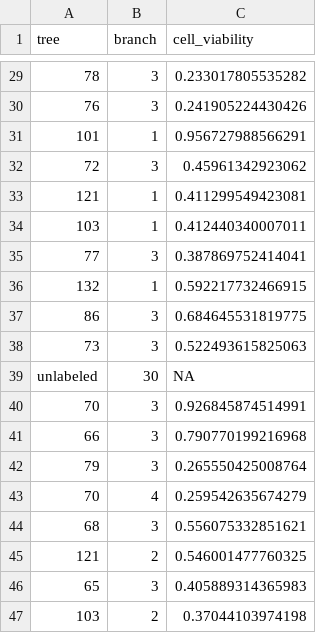
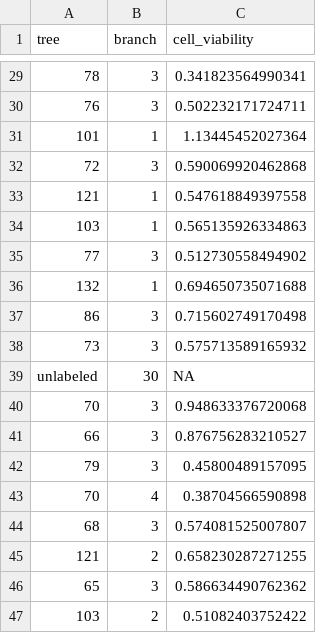
Before and after one commit to sdewees0523/sedgwick_trex_2024, a CSV file: data/clean_data/cambium_gmin_clean.csv, drawn as a sheet; only a part is shown, gaps mark what is left out; the diff covers the shown part only.

```diff
--- a/data/clean_data/cambium_gmin_clean.csv
+++ b/data/clean_data/cambium_gmin_clean.csv
@@ -29,19 +29,19 @@
-"78",3,0.233017805535282
-"76",3,0.241905224430426
-"101",1,0.956727988566291
-"72",3,0.45961342923062
-"121",1,0.411299549423081
-"103",1,0.412440340007011
-"77",3,0.387869752414041
-"132",1,0.592217732466915
-"86",3,0.684645531819775
-"73",3,0.522493615825063
+"78",3,0.341823564990341
+"76",3,0.502232171724711
+"101",1,1.13445452027364
+"72",3,0.590069920462868
+"121",1,0.547618849397558
+"103",1,0.565135926334863
+"77",3,0.512730558494902
+"132",1,0.694650735071688
+"86",3,0.715602749170498
+"73",3,0.575713589165932
 "unlabeled",30,NA
-"70",3,0.926845874514991
-"66",3,0.790770199216968
-"79",3,0.265550425008764
-"70",4,0.259542635674279
-"68",3,0.556075332851621
-"121",2,0.546001477760325
-"65",3,0.405889314365983
-"103",2,0.37044103974198
+"70",3,0.948633376720068
+"66",3,0.876756283210527
+"79",3,0.45800489157095
+"70",4,0.38704566590898
+"68",3,0.574081525007807
+"121",2,0.658230287271255
+"65",3,0.586634490762362
+"103",2,0.51082403752422
```
Also changed, not shown: 25 edited cells elsewhere in this file, data/clean_data/cambium_hydraulics_clean.csv, data/raw_data/cambium_necrosis.csv, 15 other files.
